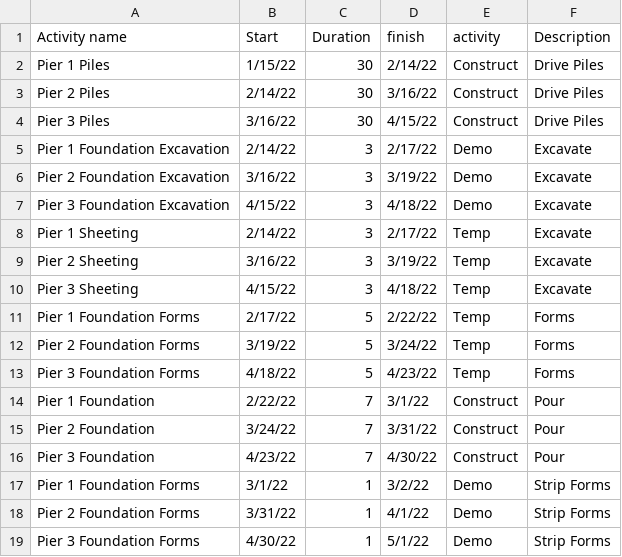
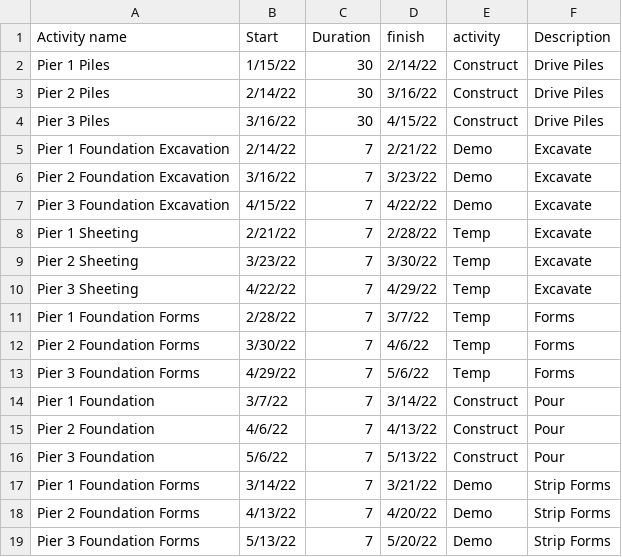
Before and after one commit to autodesk-platform-services/aps-phasing-poc, a CSV file: public/Bridge_Phasing.csv, drawn as a sheet; only a part is shown; the diff covers the shown part only.

Commit message:
Updated sample phasing data.

```diff
--- a/public/Bridge_Phasing.csv
+++ b/public/Bridge_Phasing.csv
@@ -4,16 +4,16 @@ Pier 2 Piles,2/14/22,30,3/16/22,Construct,Drive Piles
 Pier 3 Piles,3/16/22,30,4/15/22,Construct,Drive Piles
-Pier 1 Foundation Excavation,2/14/22,3,2/17/22,Demo,Excavate
-Pier 2 Foundation Excavation,3/16/22,3,3/19/22,Demo,Excavate
-Pier 3 Foundation Excavation,4/15/22,3,4/18/22,Demo,Excavate
-Pier 1 Sheeting,2/14/22,3,2/17/22,Temp,Excavate
-Pier 2 Sheeting,3/16/22,3,3/19/22,Temp,Excavate
-Pier 3 Sheeting,4/15/22,3,4/18/22,Temp,Excavate
-Pier 1 Foundation Forms,2/17/22,5,2/22/22,Temp,Forms
-Pier 2 Foundation Forms,3/19/22,5,3/24/22,Temp,Forms
-Pier 3 Foundation Forms,4/18/22,5,4/23/22,Temp,Forms
-Pier 1 Foundation ,2/22/22,7,3/1/22,Construct,Pour
-Pier 2 Foundation,3/24/22,7,3/31/22,Construct,Pour
-Pier 3 Foundation,4/23/22,7,4/30/22,Construct,Pour
-Pier 1 Foundation Forms,3/1/22,1,3/2/22,Demo,Strip Forms
-Pier 2 Foundation Forms,3/31/22,1,4/1/22,Demo,Strip Forms
-Pier 3 Foundation Forms,4/30/22,1,5/1/22,Demo,Strip Forms
+Pier 1 Foundation Excavation,2/14/22,7,2/21/22,Demo,Excavate
+Pier 2 Foundation Excavation,3/16/22,7,3/23/22,Demo,Excavate
+Pier 3 Foundation Excavation,4/15/22,7,4/22/22,Demo,Excavate
+Pier 1 Sheeting,2/21/22,7,2/28/22,Temp,Excavate
+Pier 2 Sheeting,3/23/22,7,3/30/22,Temp,Excavate
+Pier 3 Sheeting,4/22/22,7,4/29/22,Temp,Excavate
+Pier 1 Foundation Forms,2/28/22,7,3/7/22,Temp,Forms
+Pier 2 Foundation Forms,3/30/22,7,4/6/22,Temp,Forms
+Pier 3 Foundation Forms,4/29/22,7,5/6/22,Temp,Forms
+Pier 1 Foundation,3/7/22,7,3/14/22,Construct,Pour
+Pier 2 Foundation,4/6/22,7,4/13/22,Construct,Pour
+Pier 3 Foundation,5/6/22,7,5/13/22,Construct,Pour
+Pier 1 Foundation Forms,3/14/22,7,3/21/22,Demo,Strip Forms
+Pier 2 Foundation Forms,4/13/22,7,4/20/22,Demo,Strip Forms
+Pier 3 Foundation Forms,5/13/22,7,5/20/22,Demo,Strip Forms
```
Also changed, not shown: 2 added rows and 97 edited cells elsewhere in this file.
